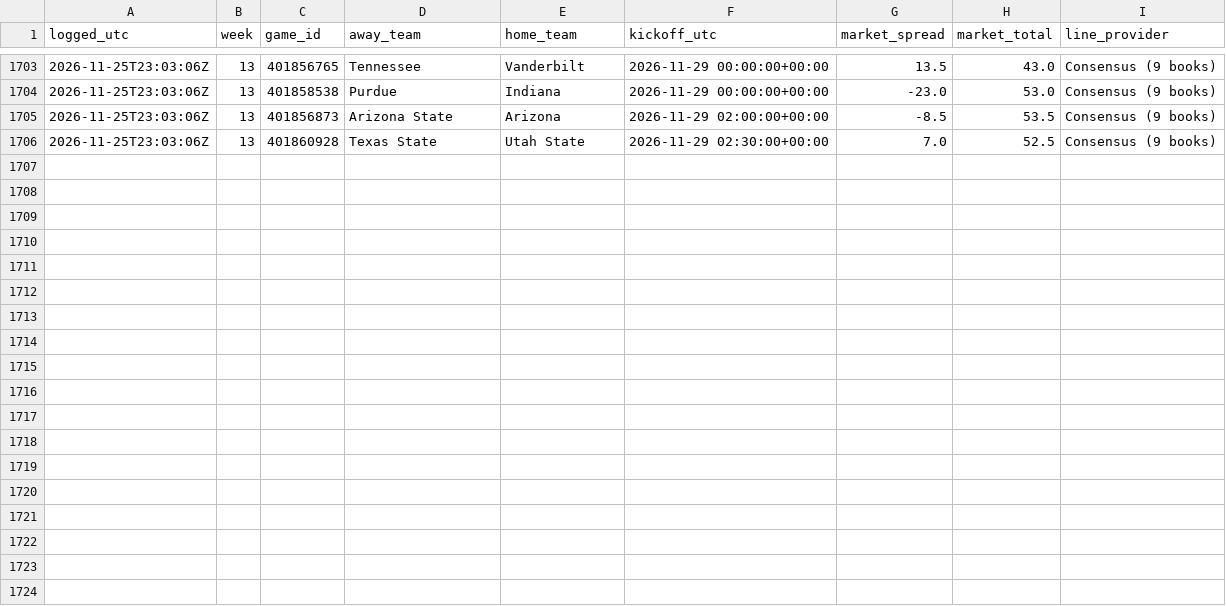
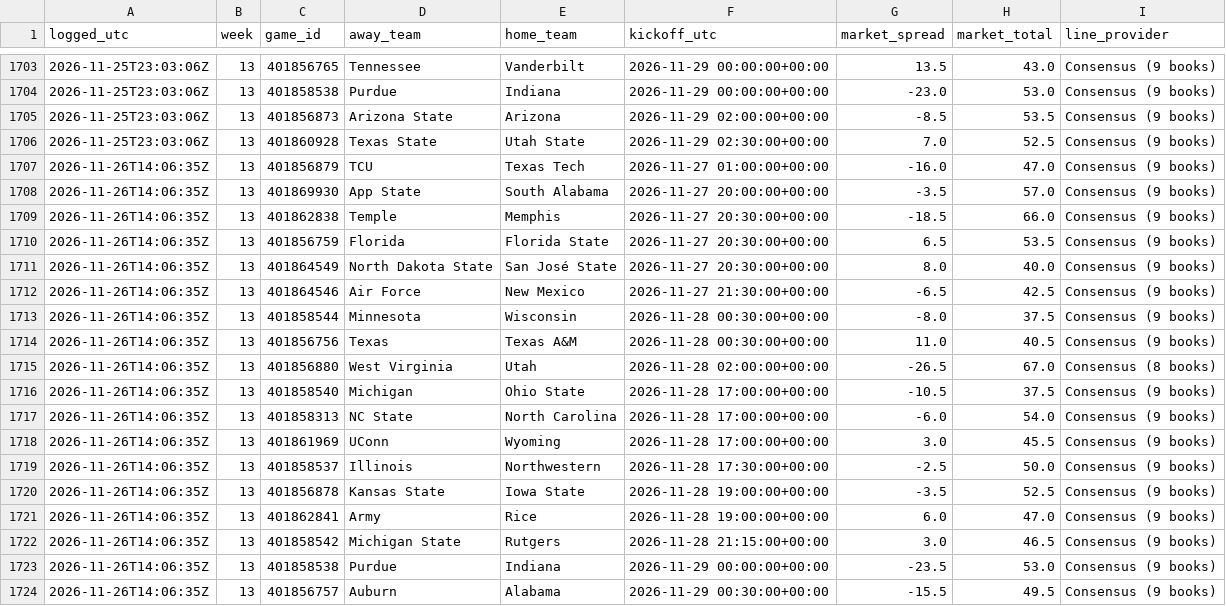
Before and after one commit to clerksrat/SAIF, a CSV file: state/line_history.csv, drawn as a sheet; only a part is shown, gaps mark what is left out.

Commit message:
Week 13 auto 2026-11-26T14:06Z

```diff
--- a/state/line_history.csv
+++ b/state/line_history.csv
@@ -1706 +1706,19 @@ logged_utc,week,game_id,away_team,home_team,kickoff_utc,market_spread,market_tot
 2026-11-25T23:03:06Z,13,401860928,Texas State,Utah State,2026-11-29 02:30:00+00:00,7.0,52.5,Consensus (9 books)
+2026-11-26T14:06:35Z,13,401856879,TCU,Texas Tech,2026-11-27 01:00:00+00:00,-16.0,47.0,Consensus (9 books)
+2026-11-26T14:06:35Z,13,401869930,App State,South Alabama,2026-11-27 20:00:00+00:00,-3.5,57.0,Consensus (9 books)
+2026-11-26T14:06:35Z,13,401862838,Temple,Memphis,2026-11-27 20:30:00+00:00,-18.5,66.0,Consensus (9 books)
+2026-11-26T14:06:35Z,13,401856759,Florida,Florida State,2026-11-27 20:30:00+00:00,6.5,53.5,Consensus (9 books)
+2026-11-26T14:06:35Z,13,401864549,North Dakota State,San José State,2026-11-27 20:30:00+00:00,8.0,40.0,Consensus (9 books)
+2026-11-26T14:06:35Z,13,401864546,Air Force,New Mexico,2026-11-27 21:30:00+00:00,-6.5,42.5,Consensus (9 books)
+2026-11-26T14:06:35Z,13,401858544,Minnesota,Wisconsin,2026-11-28 00:30:00+00:00,-8.0,37.5,Consensus (9 books)
+2026-11-26T14:06:35Z,13,401856756,Texas,Texas A&M,2026-11-28 00:30:00+00:00,11.0,40.5,Consensus (9 books)
+2026-11-26T14:06:35Z,13,401856880,West Virginia,Utah,2026-11-28 02:00:00+00:00,-26.5,67.0,Consensus (8 books)
+2026-11-26T14:06:35Z,13,401858540,Michigan,Ohio State,2026-11-28 17:00:00+00:00,-10.5,37.5,Consensus (9 books)
+2026-11-26T14:06:35Z,13,401858313,NC State,North Carolina,2026-11-28 17:00:00+00:00,-6.0,54.0,Consensus (9 books)
+2026-11-26T14:06:35Z,13,401861969,UConn,Wyoming,2026-11-28 17:00:00+00:00,3.0,45.5,Consensus (9 books)
+2026-11-26T14:06:35Z,13,401858537,Illinois,Northwestern,2026-11-28 17:30:00+00:00,-2.5,50.0,Consensus (9 books)
+2026-11-26T14:06:35Z,13,401856878,Kansas State,Iowa State,2026-11-28 19:00:00+00:00,-3.5,52.5,Consensus (9 books)
+2026-11-26T14:06:35Z,13,401862841,Army,Rice,2026-11-28 19:00:00+00:00,6.0,47.0,Consensus (9 books)
+2026-11-26T14:06:35Z,13,401858542,Michigan State,Rutgers,2026-11-28 21:15:00+00:00,3.0,46.5,Consensus (9 books)
+2026-11-26T14:06:35Z,13,401858538,Purdue,Indiana,2026-11-29 00:00:00+00:00,-23.5,53.0,Consensus (9 books)
+2026-11-26T14:06:35Z,13,401856757,Auburn,Alabama,2026-11-29 00:30:00+00:00,-15.5,49.5,Consensus (9 books)
```
Also changed, not shown: 2 other files.
